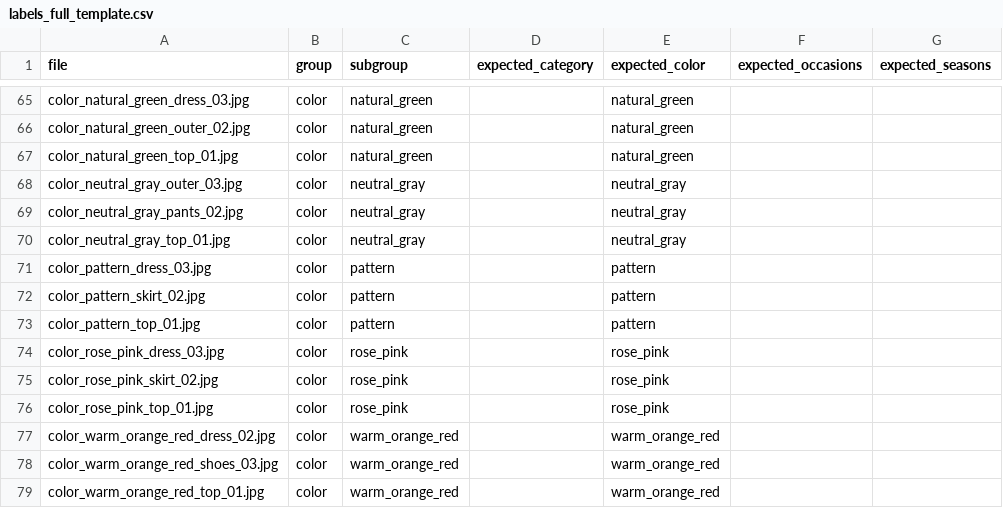
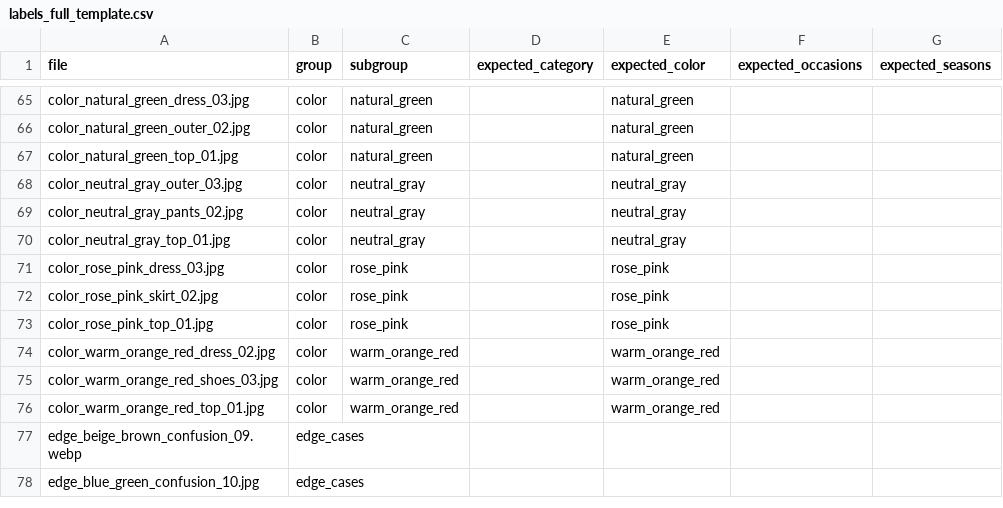
Before and after one commit to fntxxx/fashion-attr-service, a CSV file: labels_full_template.csv, drawn as a sheet; only a part is shown, gaps mark what is left out; the shorter side is filled out with more unchanged rows.

Commit message:
refactor: unify scoring logic, remove pattern pipeline, update API schema, add yellow color support, and modularize app entry

```diff
--- a/labels_full_template.csv
+++ b/labels_full_template.csv
@@ -70,5 +70,2 @@ color_neutral_gray_pants_02.jpg,color,neutral_gray,,neutral_gray,,
 color_neutral_gray_top_01.jpg,color,neutral_gray,,neutral_gray,,
-color_pattern_dress_03.jpg,color,pattern,,pattern,,
-color_pattern_skirt_02.jpg,color,pattern,,pattern,,
-color_pattern_top_01.jpg,color,pattern,,pattern,,
 color_rose_pink_dress_03.jpg,color,rose_pink,,rose_pink,,
```
Also changed, not shown: 18 other files.
